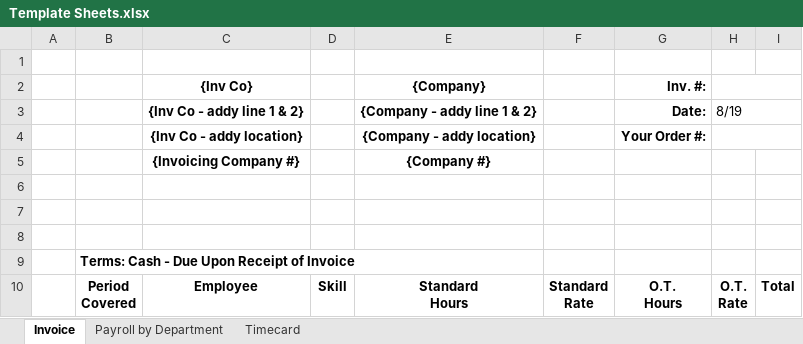
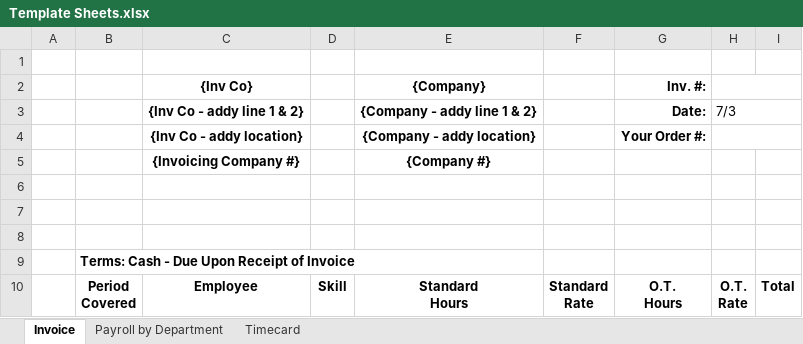
Before and after one commit to ChromesDuzez/Twitch-TikTok-Discord-Queue-Bot, an Excel workbook: templates/Template Sheets.xlsx, sheet Invoice, drawn as a sheet; values as stored, in another font and other column widths than the file's, no borders; the diff names each change by its address in the sheet, - before the commit and + after, or states it on an @@ line.

```diff
--- a/templates/Template Sheets.xlsx (sheet Invoice)
+++ b/templates/Template Sheets.xlsx (sheet Invoice)
-H3: 8/19
+H3: 7/3
```
Also changed, not shown: formulas that keep their value, 3 other files.
